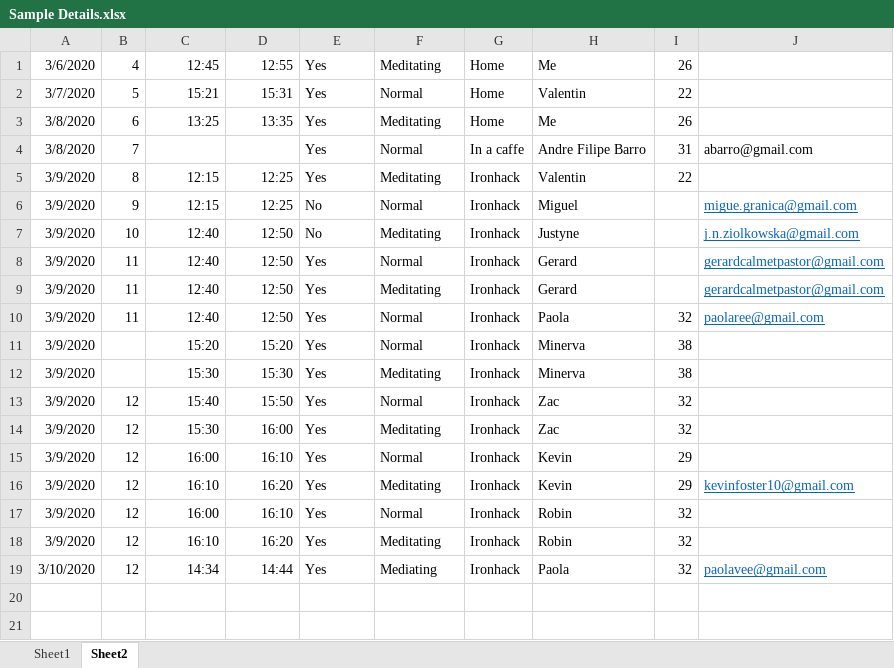
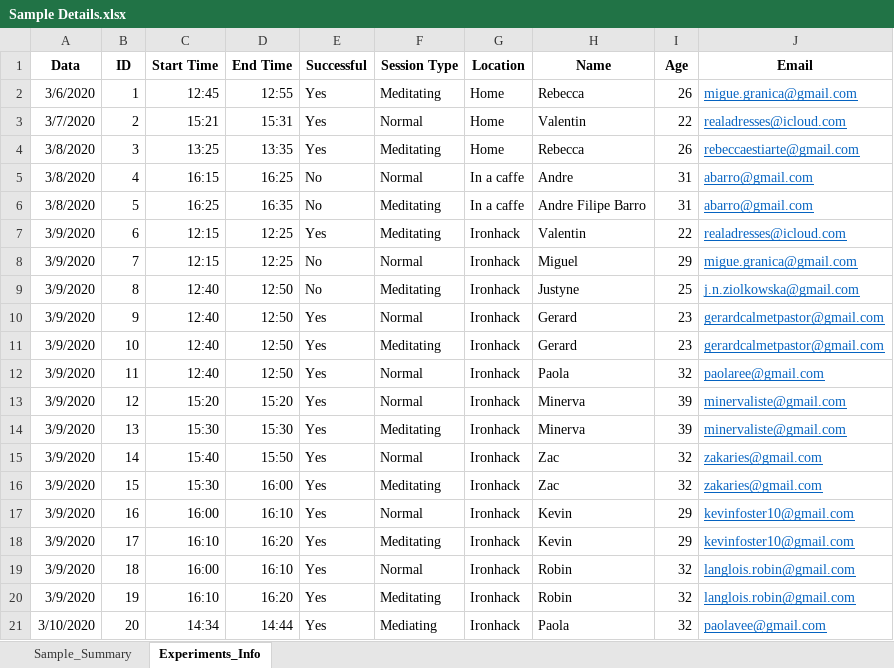
Before and after one commit to rebeccaestiarte/Project-Week-8-Final-Project, an Excel workbook: your-project/Experiment Details/Sample Details.xlsx, sheet Experiments_Info, drawn as a sheet; values as stored, in another font and other column widths than the file's, no borders; addresses are those after the commit; the diff names each change by its address in the sheet, - before the commit and + after, or states it on an @@ line.

```diff
--- a/your-project/Experiment Details/Sample Details.xlsx (sheet Experiments_Info)
+++ b/your-project/Experiment Details/Sample Details.xlsx (sheet Experiments_Info)
-sheet tab: Sheet1
+sheet tab: Sample_Summary
-sheet tab: Sheet2
+sheet tab: Experiments_Info
+row 1: Data | ID | Start Time | End Time | Successful | Session Type | Location | Name | Age | Email
-B2: 4
+B2: 1
-H2: Me
+H2: Rebecca
-J2: (empty)
+J2: migue.granica@gmail.com
-B3: 5
+B3: 2
-J3: (empty)
+J3: realadresses@icloud.com
-B4: 6
+B4: 3
-H4: Me
+H4: Rebecca
-J4: (empty)
+J4: rebeccaestiarte@gmail.com
-B5: 7
+B5: 4
-C5: (empty)
+C5: 16:15
-D5: (empty)
+D5: 16:25
-E5: Yes
+E5: No
-H5: Andre Filipe Barro
+H5: Andre
@@ J5 underline: off → on, text colour: black → #0563C1 @@
+row 6: 3/8/2020 | 5 | 16:25 | 16:35 | No | Meditating | In a caffe | Andre Filipe Barro | 31 | abarro@gmail.com
-B7: 8
+B7: 6
-J7: (empty)
+J7: realadresses@icloud.com
-B8: 9
+B8: 7
-I8: (empty)
+I8: 29
-B9: 10
+B9: 8
-I9: (empty)
+I9: 25
-B10: 11
+B10: 9
-I10:I11: (empty)
+I10:I11: 23
-B11: 11
+B11: 10
-B13: (empty)
+B13: 12
-I13:I14: 38
+I13:I14: 39
-J13:J14: (empty)
+J13:J14: minervaliste@gmail.com
-B14: (empty)
+B14: 13
-B15: 12
+B15: 14
-J15:J16: (empty)
+J15:J16: zakaries@gmail.com
-B16: 12
+B16: 15
-B17: 12
+B17: 16
-J17: (empty)
+J17: kevinfoster10@gmail.com
-B18: 12
+B18: 17
-B19: 12
+B19: 18
-J19:J20: (empty)
+J19:J20: langlois.robin@gmail.com
-B20: 12
+B20: 19
-B21: 12
+B21: 20
```
Also changed, not shown: sheet Sample_Summary, 4 other files.
